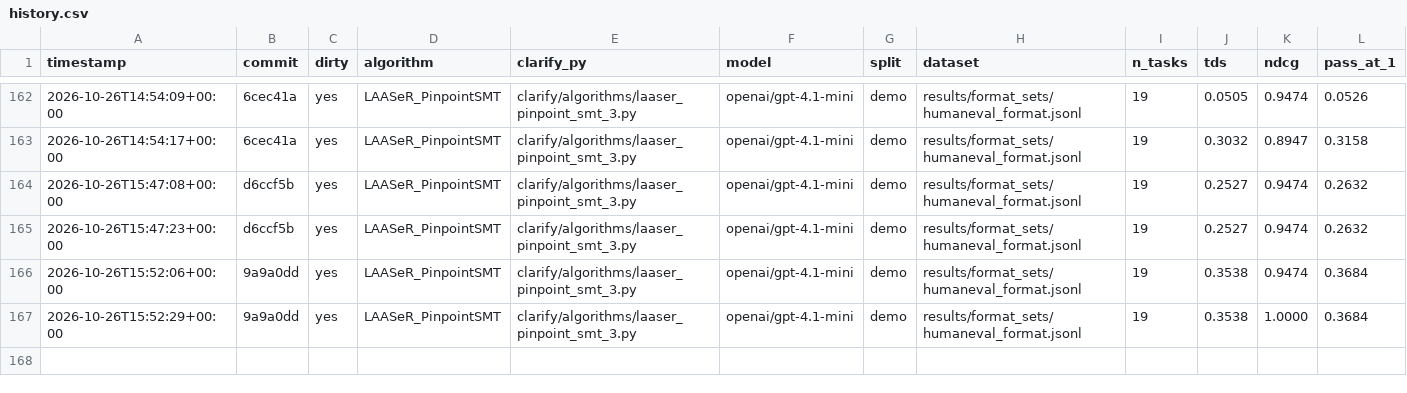
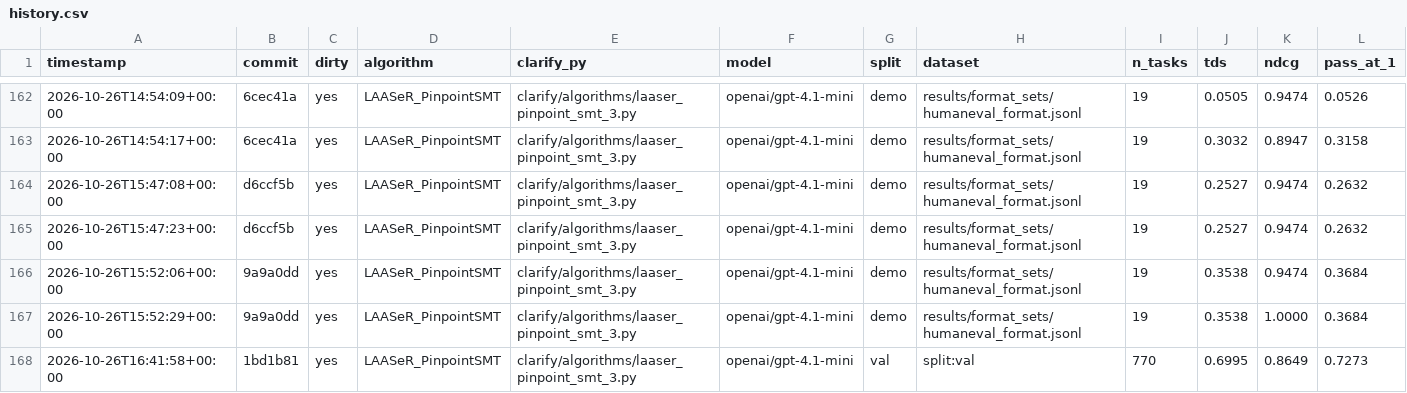
Before and after one commit to rdegiovanni/clarification-competition, a CSV file: results/history.csv, drawn as a sheet; only a part is shown, gaps mark what is left out; rows hold the shown columns only; the diff names each change by its address in the sheet, - before the commit and + after, or states it on an @@ line.

```diff
--- a/results/history.csv
+++ b/results/history.csv
+row 168: 2026-10-26T16:41:58+00:00 | 1bd1b81 | yes | LAASeR_PinpointSMT | clarify/algorithms/laaser_pinpoint_smt_3.py | openai/gpt-4.1-mini | val | split:val | 770 | 0.6995 | 0.8649 | 0.7273
```
Also changed, not shown: 5 other files.
